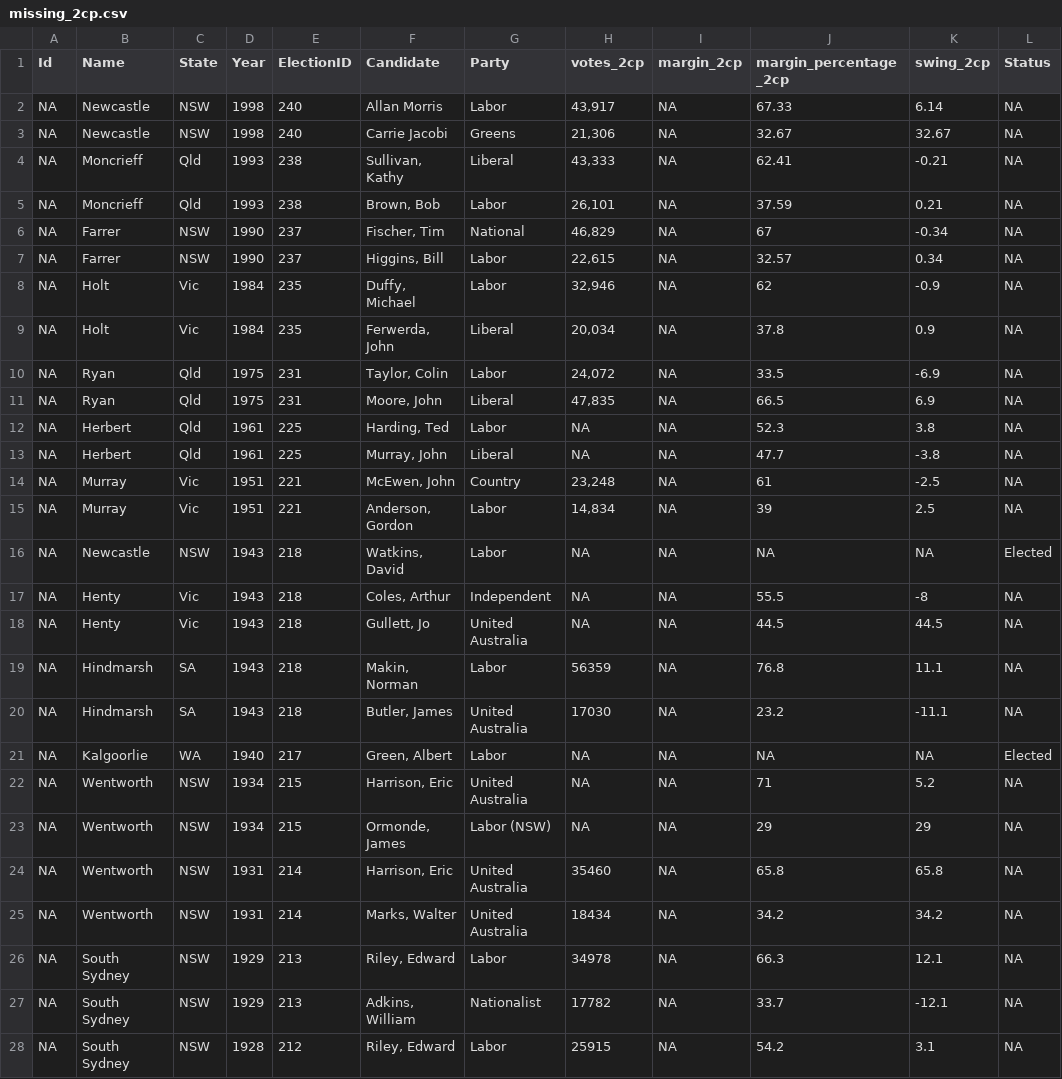
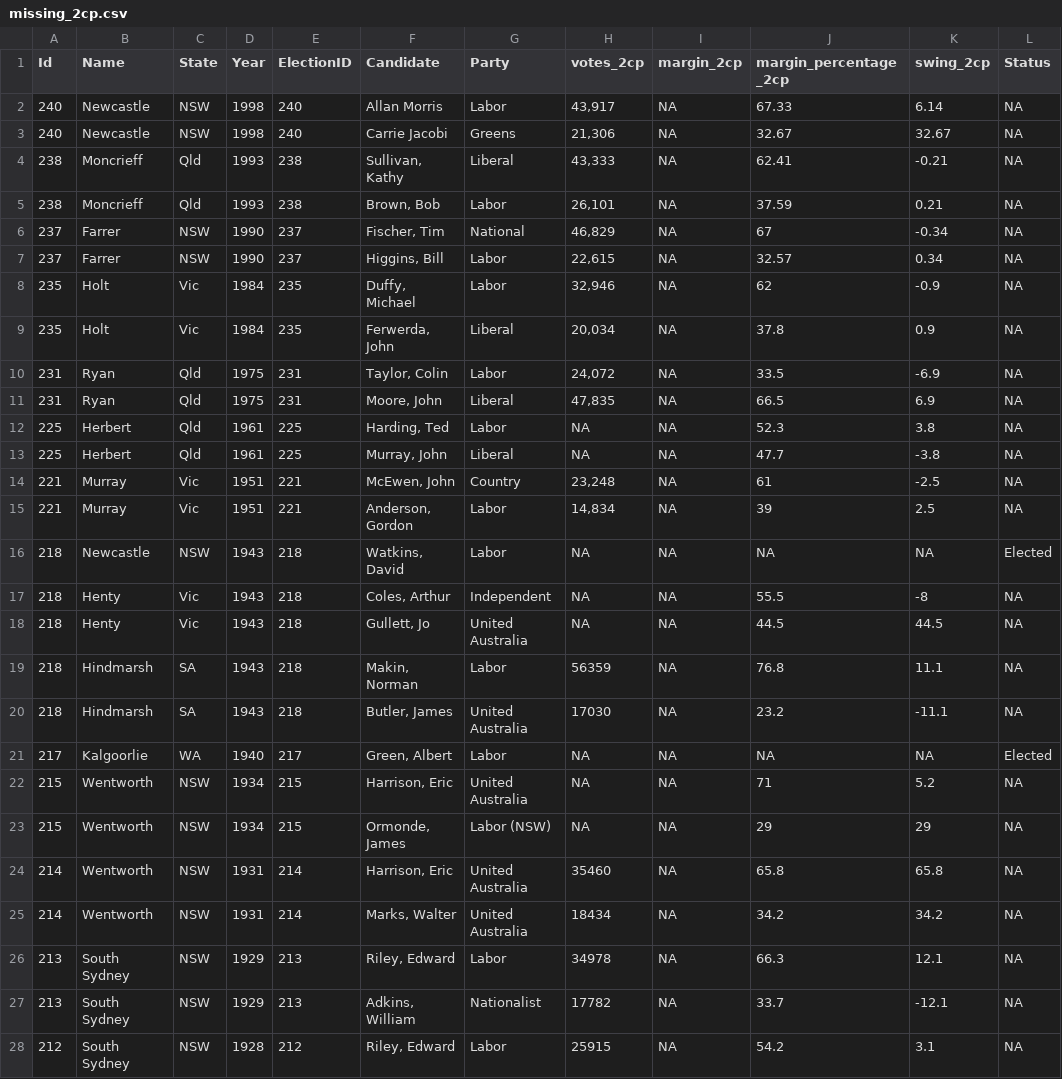
Before and after one commit to palesl/ausPH, a CSV file: inst/extdata/missing_2cp.csv, drawn as a sheet; only a part is shown; the diff covers the shown part only; the diff names each change by its address in the sheet, - before the commit and + after, or states it on an @@ line.

Commit message:
extra data fix

```diff
--- a/inst/extdata/missing_2cp.csv
+++ b/inst/extdata/missing_2cp.csv
-A2:A3 (Id): NA
+A2:A3 (Id): 240
-A4:A5 (Id): NA
+A4:A5 (Id): 238
-A6:A7 (Id): NA
+A6:A7 (Id): 237
-A8:A9 (Id): NA
+A8:A9 (Id): 235
-A10:A11 (Id): NA
+A10:A11 (Id): 231
-A12:A13 (Id): NA
+A12:A13 (Id): 225
-A14:A15 (Id): NA
+A14:A15 (Id): 221
-A16:A20 (Id): NA
+A16:A20 (Id): 218
-A21 (Id): NA
+A21 (Id): 217
-A22:A23 (Id): NA
+A22:A23 (Id): 215
-A24:A25 (Id): NA
+A24:A25 (Id): 214
-A26:A27 (Id): NA
+A26:A27 (Id): 213
-A28 (Id): NA
+A28 (Id): 212
```
Also changed, not shown: 7 edited cells elsewhere in this file, 3 other files.
